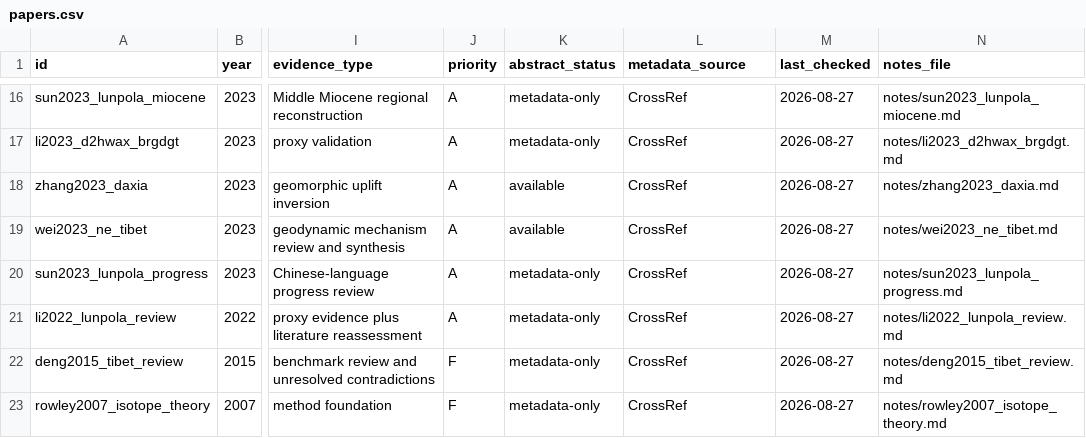
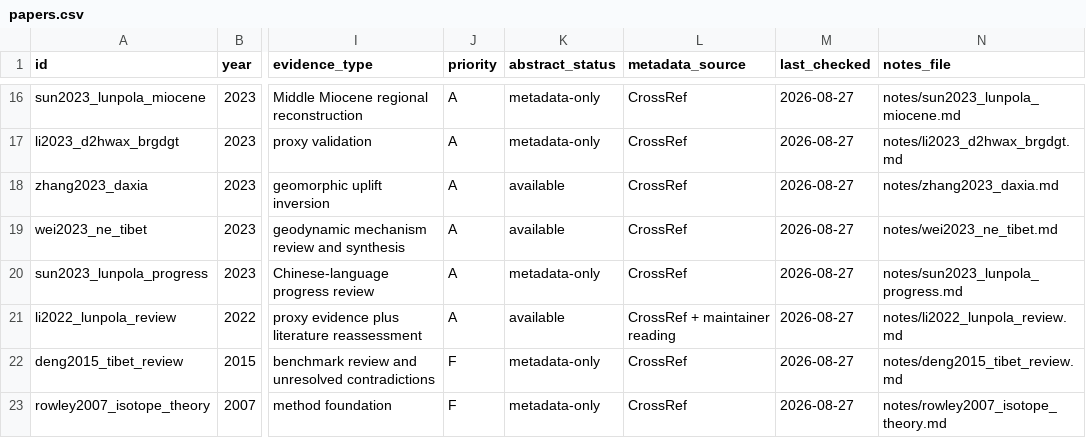
Before and after one commit to KeranLi/awesome-paleo-elevation, a CSV file: catalog/papers.csv, drawn as a sheet; only a part is shown, gaps mark what is left out; the diff names each change by its address in the sheet, - before the commit and + after, or states it on an @@ line.

Commit message:
Add reading notes for Lunpola paleoelevation review

```diff
--- a/catalog/papers.csv
+++ b/catalog/papers.csv
-K21 (abstract_status): metadata-only
+K21 (abstract_status): available
-L21 (metadata_source): CrossRef
+L21 (metadata_source): CrossRef + maintainer reading
```
Also changed, not shown: 2 other files.
